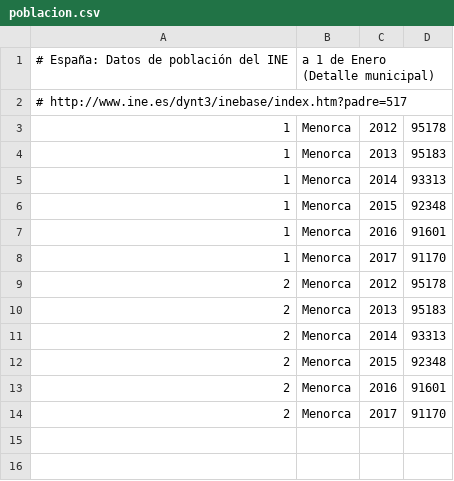
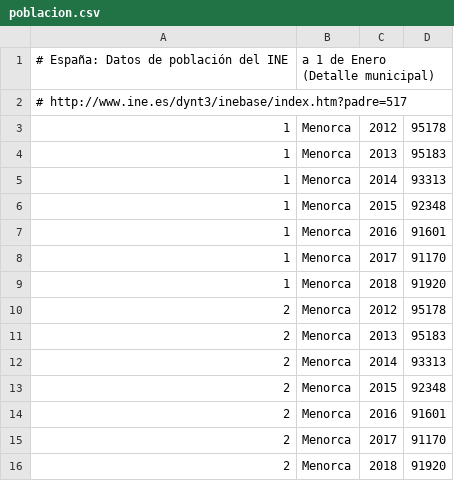
Before and after one commit to civio/presupuesto-menorca, a CSV file: data/poblacion.csv, drawn as a sheet.

Commit message:
Update stats data

```diff
--- a/data/poblacion.csv
+++ b/data/poblacion.csv
@@ -8,2 +8,3 @@
 1,Menorca,2017,91170
+1,Menorca,2018,91920
 2,Menorca,2012,95178
@@ -14 +15,2 @@
 2,Menorca,2017,91170
+2,Menorca,2018,91920
```
Also changed, not shown: data/inflacion.csv.
